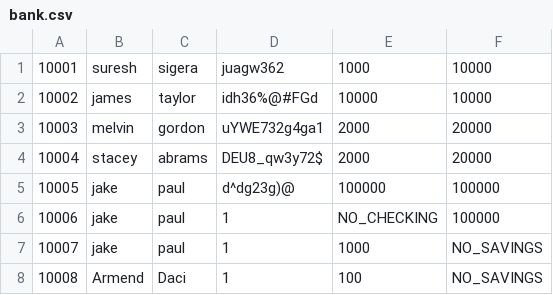
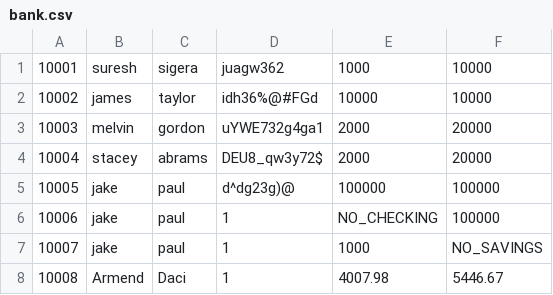
Before and after one commit to Armend-Daci/pybank, a CSV file: bank/bank.csv, drawn as a sheet.

Commit message:
Updated Transfer from checking to savings

```diff
--- a/bank/bank.csv
+++ b/bank/bank.csv
@@ -7,2 +7,2 @@
 10007;jake;paul;1;1000;NO_SAVINGS
-10008;Armend;Daci;1;100;NO_SAVINGS
+10008;Armend;Daci;1;4007.98;5446.67
```
Also changed, not shown: 1 other file.
